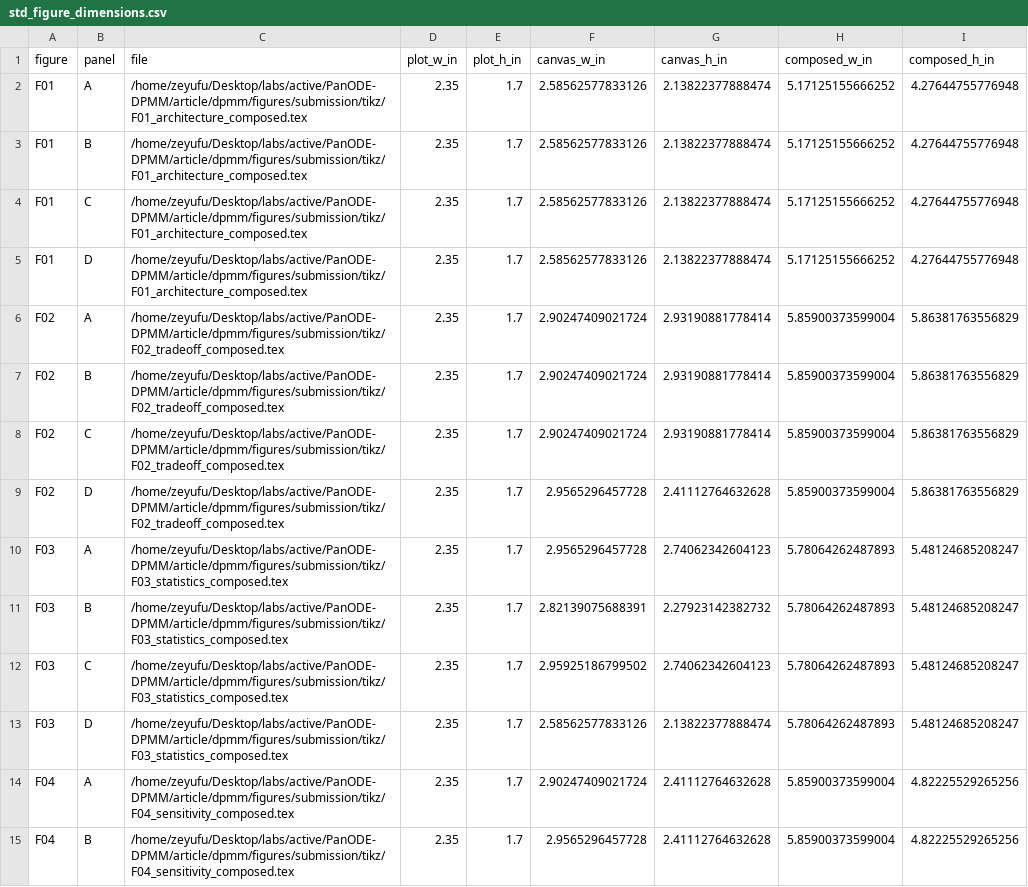
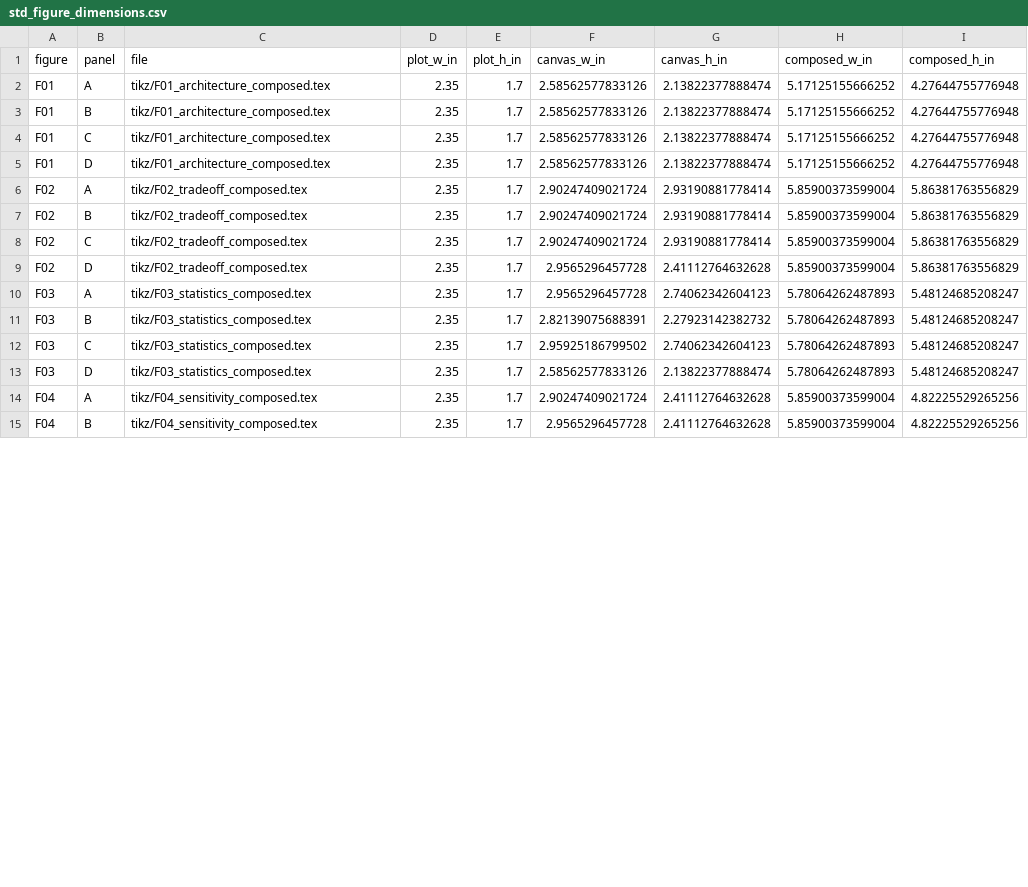
Before and after one commit to PeterPonyu/PanODE-DPMM, a CSV file: article/dpmm/figures/submission/std_figure_dimensions.csv, drawn as a sheet; only a part is shown; the diff covers the shown part only.

```diff
--- a/article/dpmm/figures/submission/std_figure_dimensions.csv
+++ b/article/dpmm/figures/submission/std_figure_dimensions.csv
@@ -1,15 +1,15 @@
 "figure","panel","file","plot_w_in","plot_h_in","canvas_w_in","canvas_h_in","composed_w_in","composed_h_in"
-"F01","A","/home/zeyufu/Desktop/labs/active/PanODE-DPMM/article/dpmm/figures/submission/tikz/F01_architecture_composed.tex",2.35,1.7,2.58562577833126,2.13822377888474,5.17125155666252,4.27644755776948
-"F01","B","/home/zeyufu/Desktop/labs/active/PanODE-DPMM/article/dpmm/figures/submission/tikz/F01_architecture_composed.tex",2.35,1.7,2.58562577833126,2.13822377888474,5.17125155666252,4.27644755776948
-"F01","C","/home/zeyufu/Desktop/labs/active/PanODE-DPMM/article/dpmm/figures/submission/tikz/F01_architecture_composed.tex",2.35,1.7,2.58562577833126,2.13822377888474,5.17125155666252,4.27644755776948
-"F01","D","/home/zeyufu/Desktop/labs/active/PanODE-DPMM/article/dpmm/figures/submission/tikz/F01_architecture_composed.tex",2.35,1.7,2.58562577833126,2.13822377888474,5.17125155666252,4.27644755776948
-"F02","A","/home/zeyufu/Desktop/labs/active/PanODE-DPMM/article/dpmm/figures/submission/tikz/F02_tradeoff_composed.tex",2.35,1.7,2.90247409021724,2.93190881778414,5.85900373599004,5.86381763556829
-"F02","B","/home/zeyufu/Desktop/labs/active/PanODE-DPMM/article/dpmm/figures/submission/tikz/F02_tradeoff_composed.tex",2.35,1.7,2.90247409021724,2.93190881778414,5.85900373599004,5.86381763556829
-"F02","C","/home/zeyufu/Desktop/labs/active/PanODE-DPMM/article/dpmm/figures/submission/tikz/F02_tradeoff_composed.tex",2.35,1.7,2.90247409021724,2.93190881778414,5.85900373599004,5.86381763556829
-"F02","D","/home/zeyufu/Desktop/labs/active/PanODE-DPMM/article/dpmm/figures/submission/tikz/F02_tradeoff_composed.tex",2.35,1.7,2.9565296457728,2.41112764632628,5.85900373599004,5.86381763556829
-"F03","A","/home/zeyufu/Desktop/labs/active/PanODE-DPMM/article/dpmm/figures/submission/tikz/F03_statistics_composed.tex",2.35,1.7,2.9565296457728,2.74062342604123,5.78064262487893,5.48124685208247
-"F03","B","/home/zeyufu/Desktop/labs/active/PanODE-DPMM/article/dpmm/figures/submission/tikz/F03_statistics_composed.tex",2.35,1.7,2.82139075688391,2.27923142382732,5.78064262487893,5.48124685208247
-"F03","C","/home/zeyufu/Desktop/labs/active/PanODE-DPMM/article/dpmm/figures/submission/tikz/F03_statistics_composed.tex",2.35,1.7,2.95925186799502,2.74062342604123,5.78064262487893,5.48124685208247
-"F03","D","/home/zeyufu/Desktop/labs/active/PanODE-DPMM/article/dpmm/figures/submission/tikz/F03_statistics_composed.tex",2.35,1.7,2.58562577833126,2.13822377888474,5.78064262487893,5.48124685208247
-"F04","A","/home/zeyufu/Desktop/labs/active/PanODE-DPMM/article/dpmm/figures/submission/tikz/F04_sensitivity_composed.tex",2.35,1.7,2.90247409021724,2.41112764632628,5.85900373599004,4.82225529265256
-"F04","B","/home/zeyufu/Desktop/labs/active/PanODE-DPMM/article/dpmm/figures/submission/tikz/F04_sensitivity_composed.tex",2.35,1.7,2.9565296457728,2.41112764632628,5.85900373599004,4.82225529265256
+"F01","A","tikz/F01_architecture_composed.tex",2.35,1.7,2.58562577833126,2.13822377888474,5.17125155666252,4.27644755776948
+"F01","B","tikz/F01_architecture_composed.tex",2.35,1.7,2.58562577833126,2.13822377888474,5.17125155666252,4.27644755776948
+"F01","C","tikz/F01_architecture_composed.tex",2.35,1.7,2.58562577833126,2.13822377888474,5.17125155666252,4.27644755776948
+"F01","D","tikz/F01_architecture_composed.tex",2.35,1.7,2.58562577833126,2.13822377888474,5.17125155666252,4.27644755776948
+"F02","A","tikz/F02_tradeoff_composed.tex",2.35,1.7,2.90247409021724,2.93190881778414,5.85900373599004,5.86381763556829
+"F02","B","tikz/F02_tradeoff_composed.tex",2.35,1.7,2.90247409021724,2.93190881778414,5.85900373599004,5.86381763556829
+"F02","C","tikz/F02_tradeoff_composed.tex",2.35,1.7,2.90247409021724,2.93190881778414,5.85900373599004,5.86381763556829
+"F02","D","tikz/F02_tradeoff_composed.tex",2.35,1.7,2.9565296457728,2.41112764632628,5.85900373599004,5.86381763556829
+"F03","A","tikz/F03_statistics_composed.tex",2.35,1.7,2.9565296457728,2.74062342604123,5.78064262487893,5.48124685208247
+"F03","B","tikz/F03_statistics_composed.tex",2.35,1.7,2.82139075688391,2.27923142382732,5.78064262487893,5.48124685208247
+"F03","C","tikz/F03_statistics_composed.tex",2.35,1.7,2.95925186799502,2.74062342604123,5.78064262487893,5.48124685208247
+"F03","D","tikz/F03_statistics_composed.tex",2.35,1.7,2.58562577833126,2.13822377888474,5.78064262487893,5.48124685208247
+"F04","A","tikz/F04_sensitivity_composed.tex",2.35,1.7,2.90247409021724,2.41112764632628,5.85900373599004,4.82225529265256
+"F04","B","tikz/F04_sensitivity_composed.tex",2.35,1.7,2.9565296457728,2.41112764632628,5.85900373599004,4.82225529265256
```
Also changed, not shown: 26 edited cells elsewhere in this file, 3 other files.
